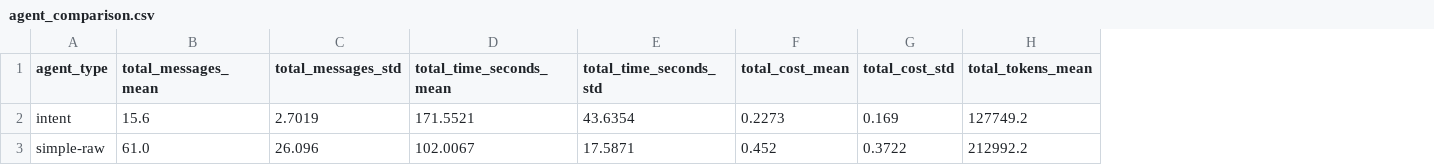
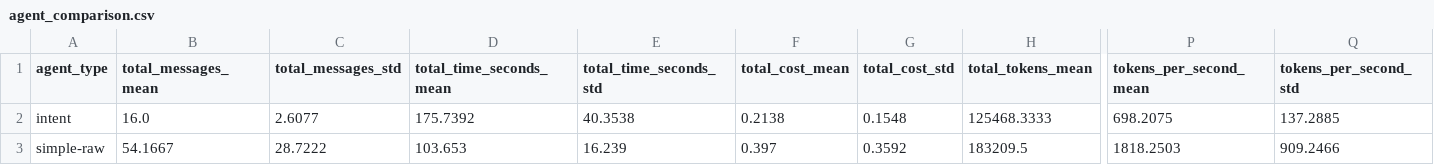
Before and after one commit to tarasyarema/agent-ctx, a CSV file: analysis_output/agent_comparison.csv, drawn as a sheet; only a part is shown, gaps mark what is left out; the diff covers the shown part only; the diff names each change by its address in the sheet, - before the commit and + after, or states it on an @@ line.

```diff
--- a/analysis_output/agent_comparison.csv
+++ b/analysis_output/agent_comparison.csv
+column P (tokens_per_second_mean), rows 2-3: 698.2075 | 1818.2503
+column Q (tokens_per_second_std), rows 2-3: 137.2885 | 909.2466
-B2 (total_messages_mean): 15.6
+B2 (total_messages_mean): 16.0
-C2 (total_messages_std): 2.7019
+C2 (total_messages_std): 2.6077
-D2 (total_time_seconds_mean): 171.5521
+D2 (total_time_seconds_mean): 175.7392
-E2 (total_time_seconds_std): 43.6354
+E2 (total_time_seconds_std): 40.3538
-F2 (total_cost_mean): 0.2273
+F2 (total_cost_mean): 0.2138
-G2 (total_cost_std): 0.169
+G2 (total_cost_std): 0.1548
-H2 (total_tokens_mean): 127749.2
+H2 (total_tokens_mean): 125468.3333
-B3 (total_messages_mean): 61.0
+B3 (total_messages_mean): 54.1667
-C3 (total_messages_std): 26.096
+C3 (total_messages_std): 28.7222
-D3 (total_time_seconds_mean): 102.0067
+D3 (total_time_seconds_mean): 103.653
-E3 (total_time_seconds_std): 17.5871
+E3 (total_time_seconds_std): 16.239
-F3 (total_cost_mean): 0.452
+F3 (total_cost_mean): 0.397
-G3 (total_cost_std): 0.3722
+G3 (total_cost_std): 0.3592
-H3 (total_tokens_mean): 212992.2
+H3 (total_tokens_mean): 183209.5
```
Also changed, not shown: 42 edited cells elsewhere in this file, analysis_output/accuracy_analysis.csv, analysis_output/detailed_metrics.csv, 24 other files.
